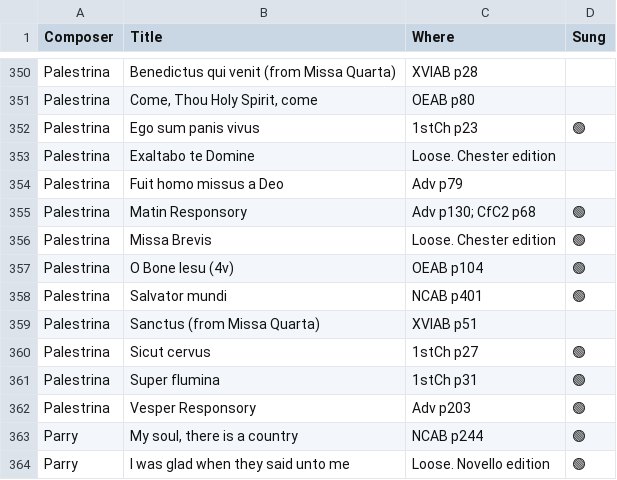
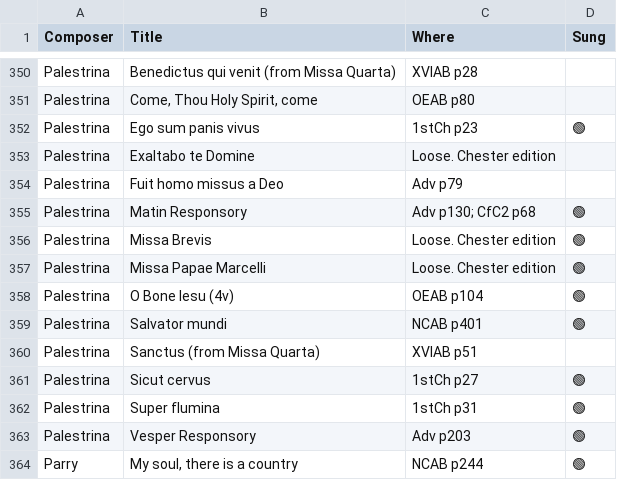
Before and after one commit to liamoc/forest, a TSV file: assets/music.tsv, drawn as a sheet; only a part is shown, gaps mark what is left out; the shorter side is filled out with more unchanged rows; the diff names each change by its address in the sheet, - before the commit and + after, or states it on an @@ line.

Commit message:
add missa papae marcelli

```diff
--- a/assets/music.tsv
+++ b/assets/music.tsv
+row 357: Palestrina | Missa Papae Marcelli | Loose. Chester edition | 🟢
```
